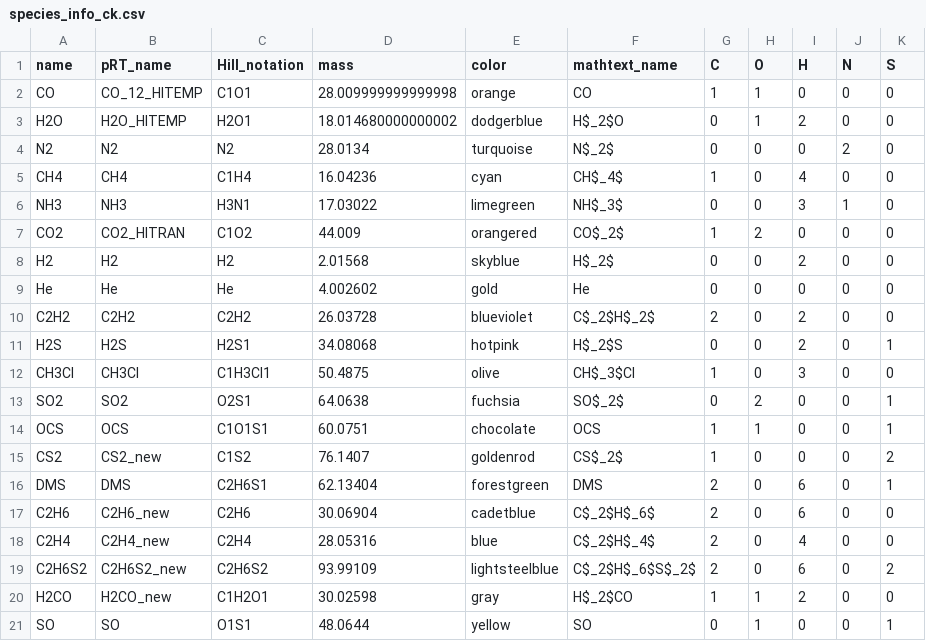
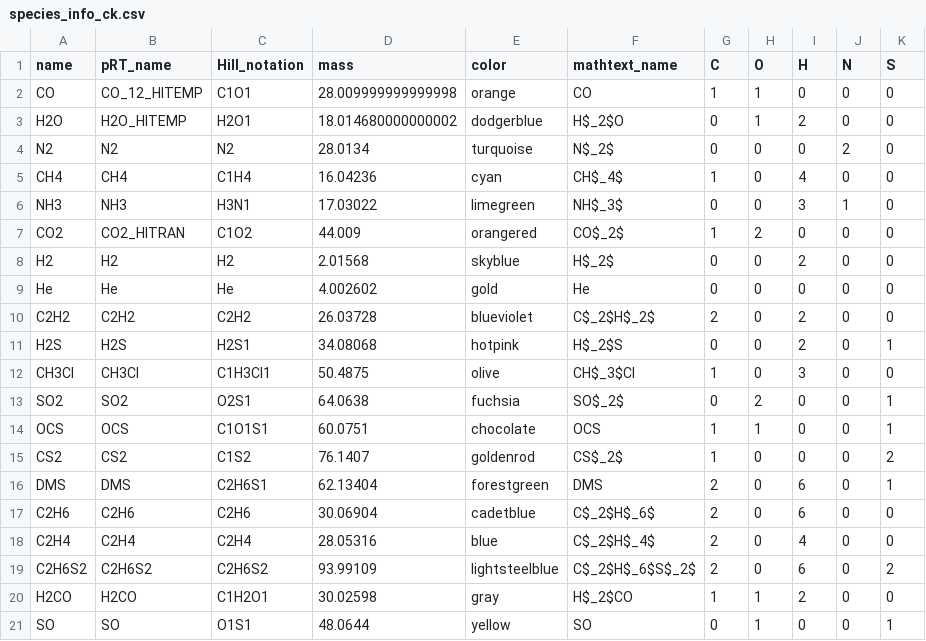
Before and after one commit to NatalieGrasser/atm_retrieval, a CSV file: atm_retrieval/species_info_ck.csv, drawn as a sheet.

```diff
--- a/atm_retrieval/species_info_ck.csv
+++ b/atm_retrieval/species_info_ck.csv
@@ -14,8 +14,8 @@ SO2,SO2,O2S1,64.0638,fuchsia,SO$_2$,0,2,0,0,1
 OCS,OCS,C1O1S1,60.0751,chocolate,OCS,1,1,0,0,1
-CS2,CS2_new,C1S2,76.1407,goldenrod,CS$_2$,1,0,0,0,2
+CS2,CS2,C1S2,76.1407,goldenrod,CS$_2$,1,0,0,0,2
 DMS,DMS,C2H6S1,62.13404,forestgreen,DMS,2,0,6,0,1
-C2H6,C2H6_new,C2H6,30.06904,cadetblue,C$_2$H$_6$,2,0,6,0,0
-C2H4,C2H4_new,C2H4,28.05316,blue,C$_2$H$_4$,2,0,4,0,0
-C2H6S2,C2H6S2_new,C2H6S2,93.99109,lightsteelblue,C$_2$H$_6$S$_2$,2,0,6,0,2
-H2CO,H2CO_new,C1H2O1,30.02598,gray,H$_2$CO,1,1,2,0,0
+C2H6,C2H6,C2H6,30.06904,cadetblue,C$_2$H$_6$,2,0,6,0,0
+C2H4,C2H4,C2H4,28.05316,blue,C$_2$H$_4$,2,0,4,0,0
+C2H6S2,C2H6S2,C2H6S2,93.99109,lightsteelblue,C$_2$H$_6$S$_2$,2,0,6,0,2
+H2CO,H2CO,C1H2O1,30.02598,gray,H$_2$CO,1,1,2,0,0
 SO,SO,O1S1,48.0644,yellow,SO,0,1,0,0,1
```
Also changed, not shown: atm_retrieval/species_info.csv, 26 other files.
